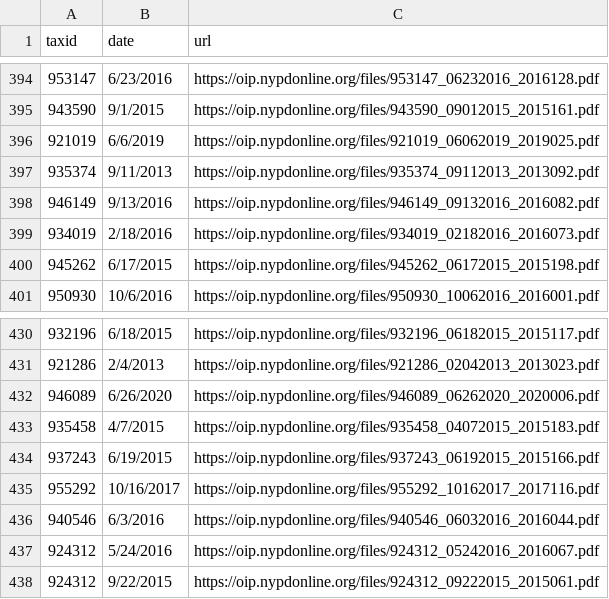
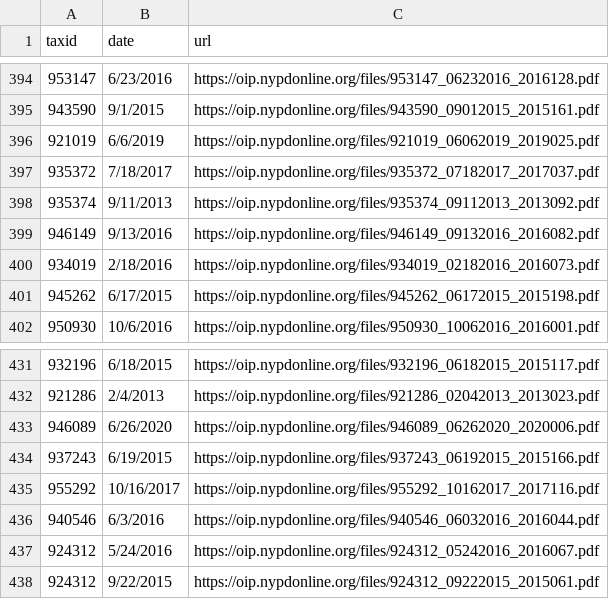
Before and after one commit to ryanwatkins/nypd-officer-profiles, a CSV file: documents.csv, drawn as a sheet; only a part is shown, gaps mark what is left out; removed rows and columns are numbered as before the commit, all else as after; the diff names each change by its address in the sheet, - before the commit and + after, or states it on an @@ line.

```diff
--- a/documents.csv
+++ b/documents.csv
+row 397: 935372 | 7/18/2017 | https://oip.nypdonline.org/files/935372_07182017_2017037.pdf
-row 433: 935458 | 4/7/2015 | https://oip.nypdonline.org/files/935458_04072015_2015183.pdf
```
Also changed, not shown: discipline.csv, 28 other files.
